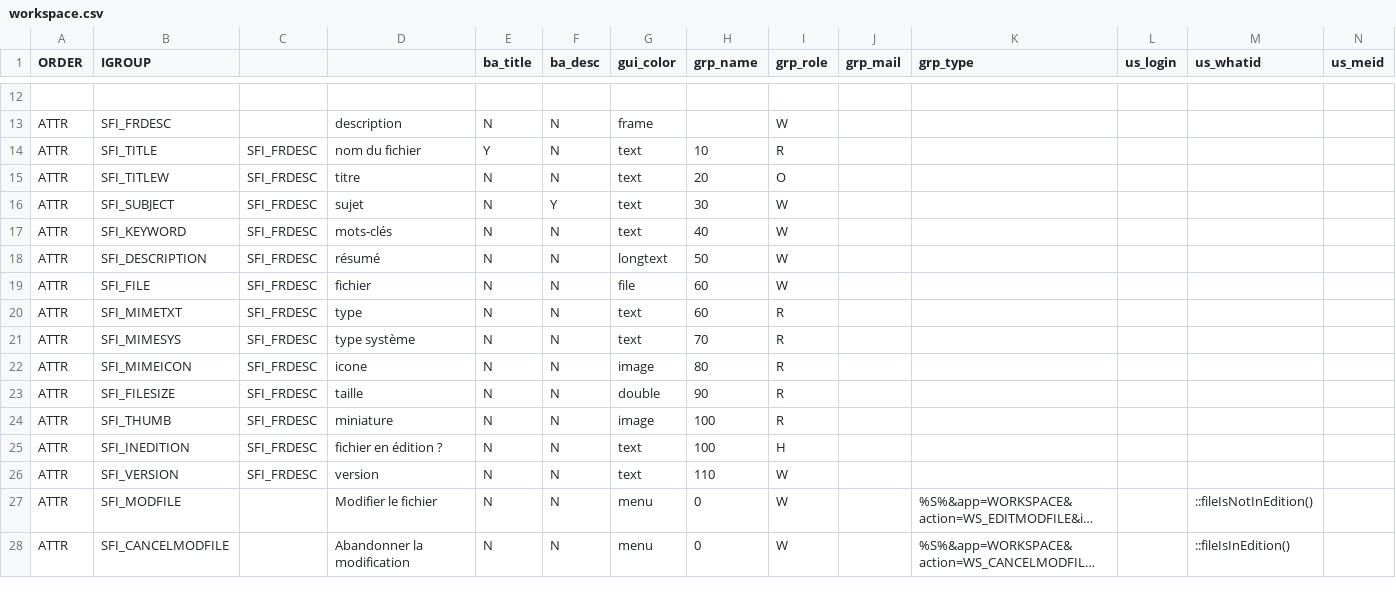
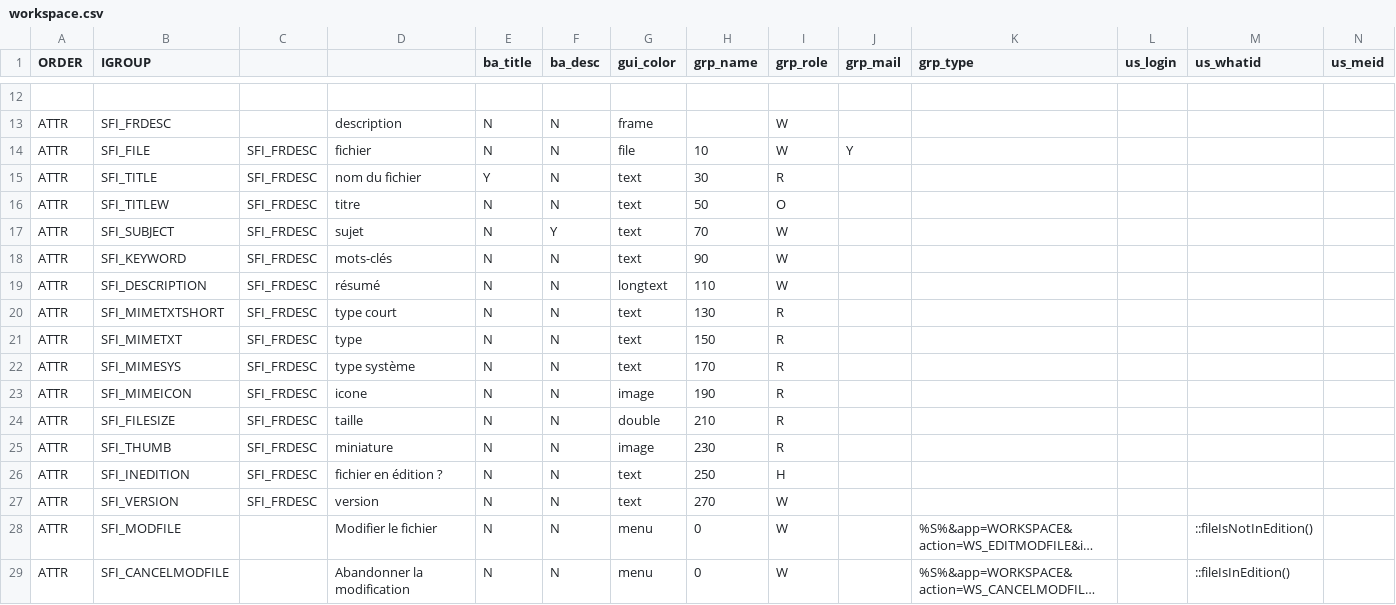
Before and after one commit to Eric-Brison/dynacase-workspace, a CSV file: workspace.csv, drawn as a sheet; only a part is shown, gaps mark what is left out; long unchanged cells end in …; addresses are those after the commit; rows hold the shown columns only; the diff names each change by its address in the sheet, - before the commit and + after, or states it on an @@ line.

```diff
--- a/workspace.csv
+++ b/workspace.csv
+row 14: ATTR | SFI_FILE | SFI_FRDESC | fichier | N | N | file | 10 | W | Y
-H15 (grp_name): 10
+H15 (grp_name): 30
-H16 (grp_name): 20
+H16 (grp_name): 50
-H17 (grp_name): 30
+H17 (grp_name): 70
-H18 (grp_name): 40
+H18 (grp_name): 90
-H19 (grp_name): 50
+H19 (grp_name): 110
-B20 (IGROUP): SFI_FILE
+B20 (IGROUP): SFI_MIMETXTSHORT
-D20: fichier
+D20: type court
-G20 (gui_color): file
+G20 (gui_color): text
-H20 (grp_name): 60
+H20 (grp_name): 130
-I20 (grp_role): W
+I20 (grp_role): R
-H21 (grp_name): 60
+H21 (grp_name): 150
-H22 (grp_name): 70
+H22 (grp_name): 170
-H23 (grp_name): 80
+H23 (grp_name): 190
-H24 (grp_name): 90
+H24 (grp_name): 210
-H25 (grp_name): 100
+H25 (grp_name): 230
-H26 (grp_name): 100
+H26 (grp_name): 250
-H27 (grp_name): 110
+H27 (grp_name): 270
```
Also changed, not shown: 13 other files.
